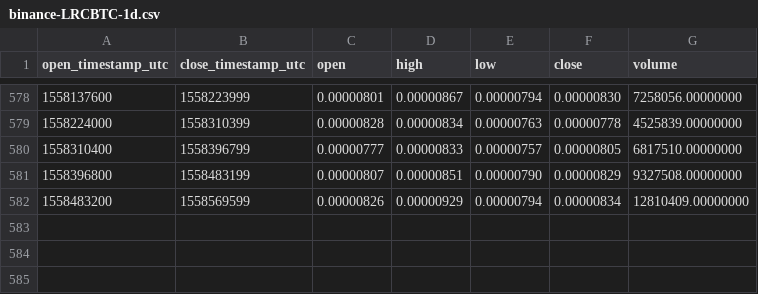
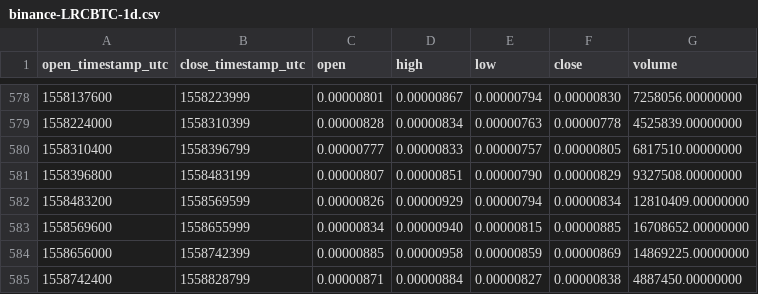
Before and after one commit to cryptobigbro/binance-LRCBTC, a CSV file: binance-LRCBTC-1d.csv, drawn as a sheet; only a part is shown, gaps mark what is left out; the diff names each change by its address in the sheet, - before the commit and + after, or states it on an @@ line.

Commit message:
Update OHLCV data.

```diff
--- a/binance-LRCBTC-1d.csv
+++ b/binance-LRCBTC-1d.csv
+row 583: 1558569600 | 1558655999 | 0.00000834 | 0.00000940 | 0.00000815 | 0.00000885 | 16708652.00000000
+row 584: 1558656000 | 1558742399 | 0.00000885 | 0.00000958 | 0.00000859 | 0.00000869 | 14869225.00000000
+row 585: 1558742400 | 1558828799 | 0.00000871 | 0.00000884 | 0.00000827 | 0.00000838 | 4887450.00000000
```
Also changed, not shown: 1 other file.
